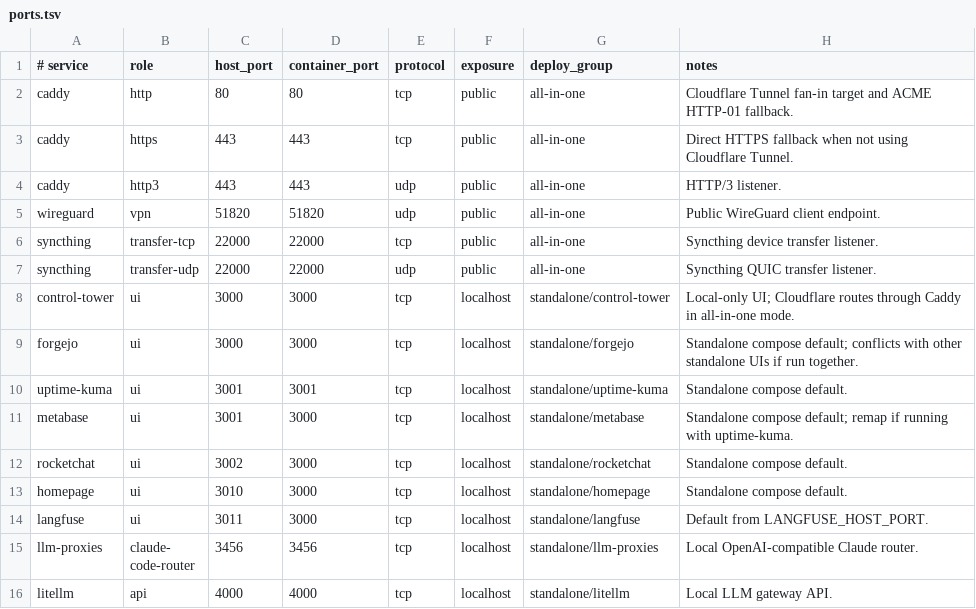
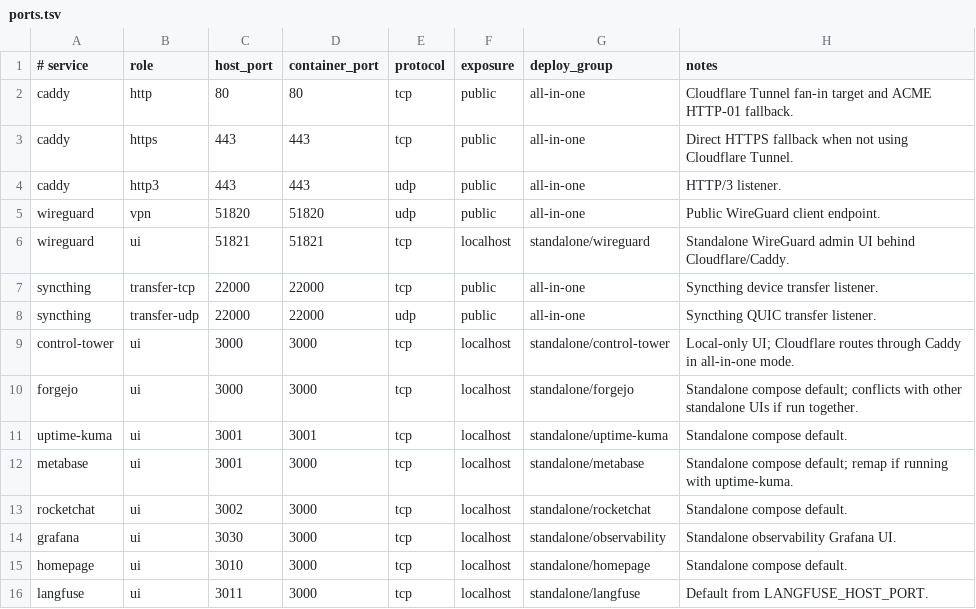
Before and after one commit to Xipher-Labs/walter-os, a TSV file: setup/walter-host/ports.tsv, drawn as a sheet; only a part is shown; the shorter side is filled out with more unchanged rows.

Commit message:
fix: complete walter-host port map
Add the missing standalone WireGuard UI and observability Grafana host ports, and fail early with a clear message when the tunnel script cannot read the port map.

Refs: copilot-review-round-1

Refs: #180

```diff
--- a/setup/walter-host/ports.tsv
+++ b/setup/walter-host/ports.tsv
@@ -5,2 +5,3 @@ caddy	http3	443	443	udp	public	all-in-one	HTTP/3 listener.
 wireguard	vpn	51820	51820	udp	public	all-in-one	Public WireGuard client endpoint.
+wireguard	ui	51821	51821	tcp	localhost	standalone/wireguard	Standalone WireGuard admin UI behind Cloudflare/Caddy.
 syncthing	transfer-tcp	22000	22000	tcp	public	all-in-one	Syncthing device transfer listener.
@@ -12,2 +13,3 @@ metabase	ui	3001	3000	tcp	localhost	standalone/metabase	Standalone compose defau
 rocketchat	ui	3002	3000	tcp	localhost	standalone/rocketchat	Standalone compose default.
+grafana	ui	3030	3000	tcp	localhost	standalone/observability	Standalone observability Grafana UI.
 homepage	ui	3010	3000	tcp	localhost	standalone/homepage	Standalone compose default.
```
Also changed, not shown: 2 other files.
